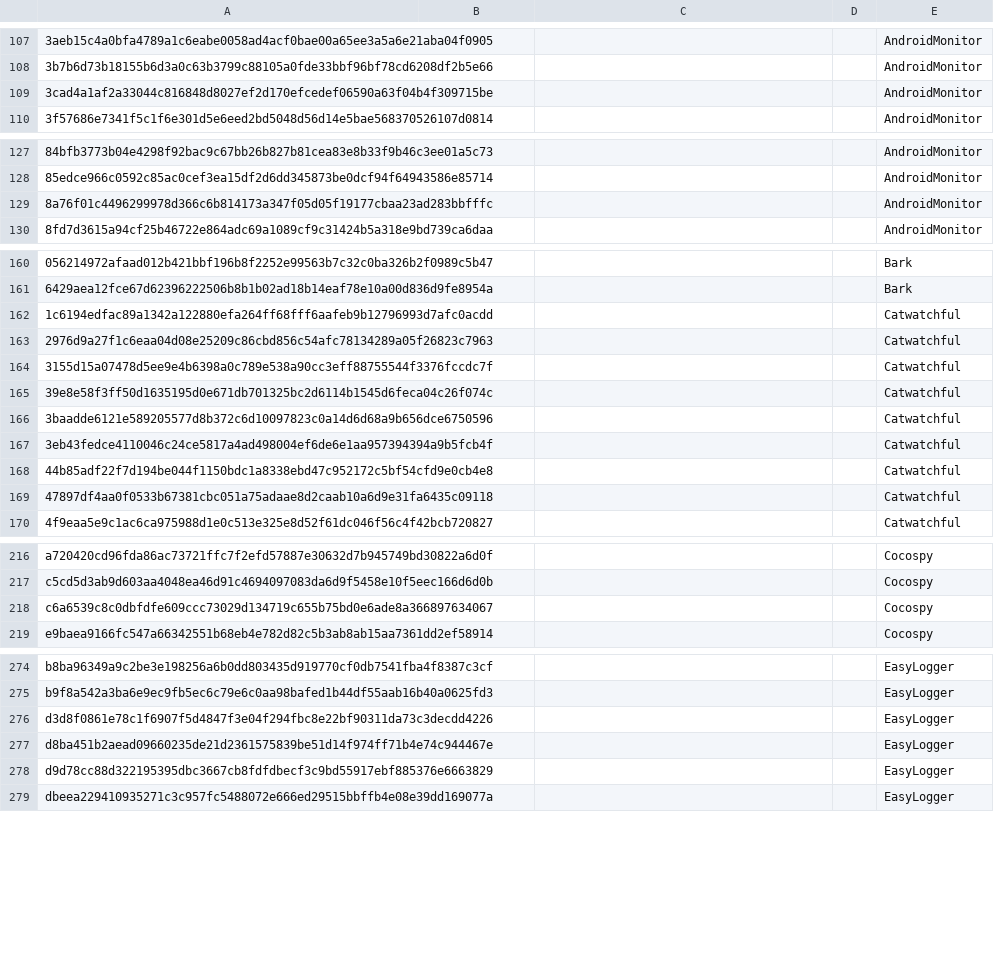
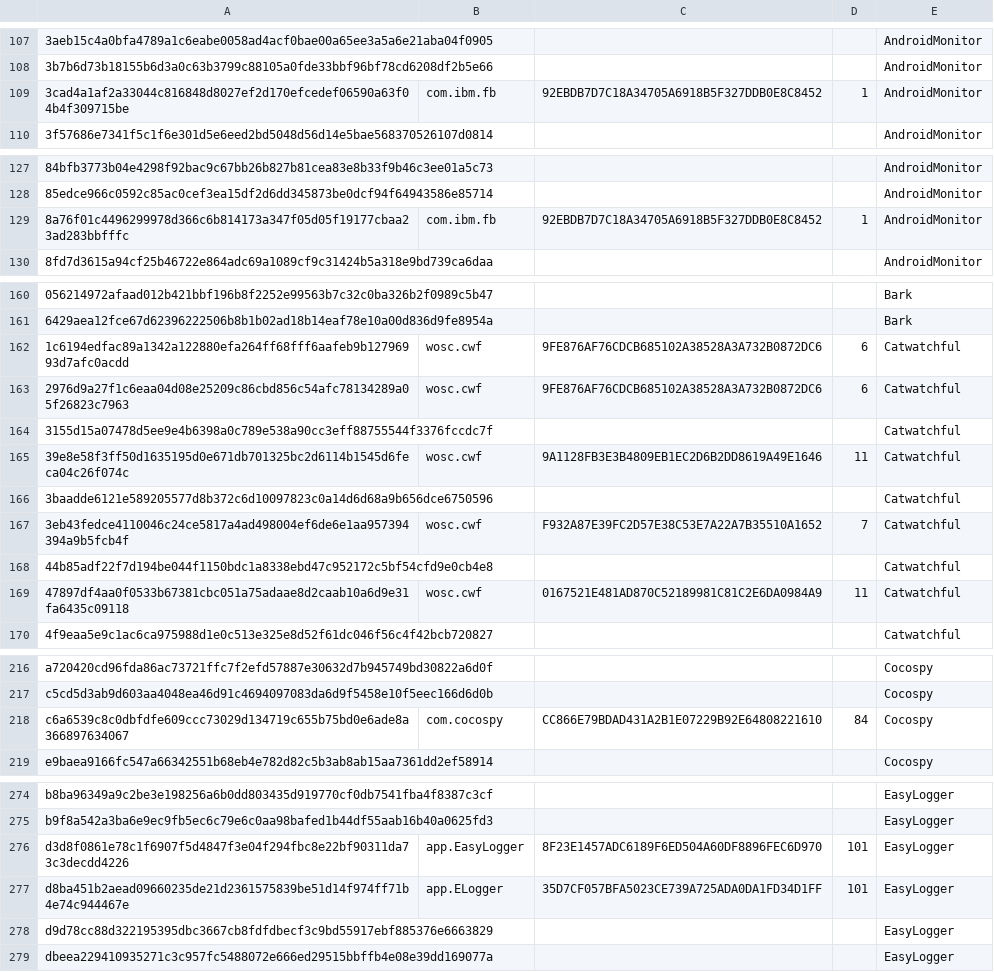
Before and after one commit to AssoEchap/stalkerware-indicators, a CSV file: samples.csv, drawn as a sheet; only a part is shown, gaps mark what is left out; the diff covers the shown part only; the diff names each change by its address in the sheet, - before the commit and + after, or states it on an @@ line.

```diff
--- a/samples.csv
+++ b/samples.csv
-B109: (empty)
+B109: com.ibm.fb
-C109: (empty)
+C109: 92EBDB7D7C18A34705A6918B5F327DDB0E8C8452
-D109: (empty)
+D109: 1
-B129: (empty)
+B129: com.ibm.fb
-C129: (empty)
+C129: 92EBDB7D7C18A34705A6918B5F327DDB0E8C8452
-D129: (empty)
+D129: 1
-B162:B163: (empty)
+B162:B163: wosc.cwf
-C162:C163: (empty)
+C162:C163: 9FE876AF76CDCB685102A38528A3A732B0872DC6
-D162:D163: (empty)
+D162:D163: 6
-B165: (empty)
+B165: wosc.cwf
-C165: (empty)
+C165: 9A1128FB3E3B4809EB1EC2D6B2DD8619A49E1646
-D165: (empty)
+D165: 11
-B167: (empty)
+B167: wosc.cwf
-C167: (empty)
+C167: F932A87E39FC2D57E38C53E7A22A7B35510A1652
-D167: (empty)
+D167: 7
-B169: (empty)
+B169: wosc.cwf
-C169: (empty)
+C169: 0167521E481AD870C52189981C81C2E6DA0984A9
-D169: (empty)
+D169: 11
-B218: (empty)
+B218: com.cocospy
-C218: (empty)
+C218: CC866E79BDAD431A2B1E07229B92E64808221610
-D218: (empty)
+D218: 84
-B276: (empty)
+B276: app.EasyLogger
-C276: (empty)
+C276: 8F23E1457ADC6189F6ED504A60DF8896FEC6D970
-D276:D277: (empty)
+D276:D277: 101
-B277: (empty)
+B277: app.ELogger
-C277: (empty)
+C277: 35D7CF057BFA5023CE739A725ADA0DA1FD34D1FF
```
Also changed, not shown: 33 edited cells elsewhere in this file.
